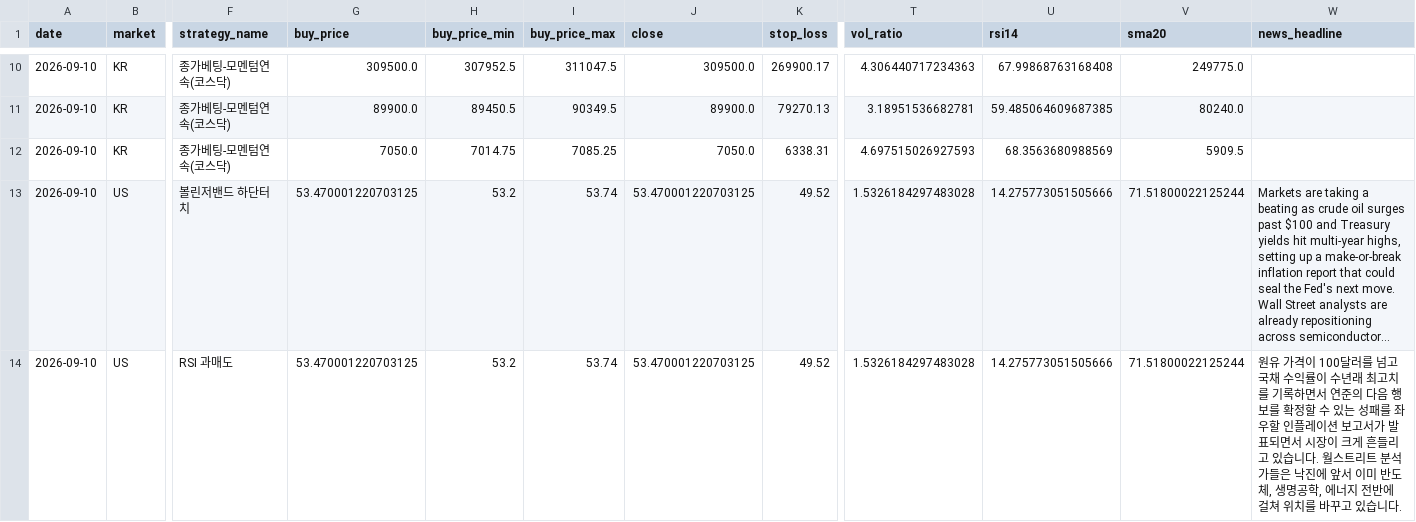
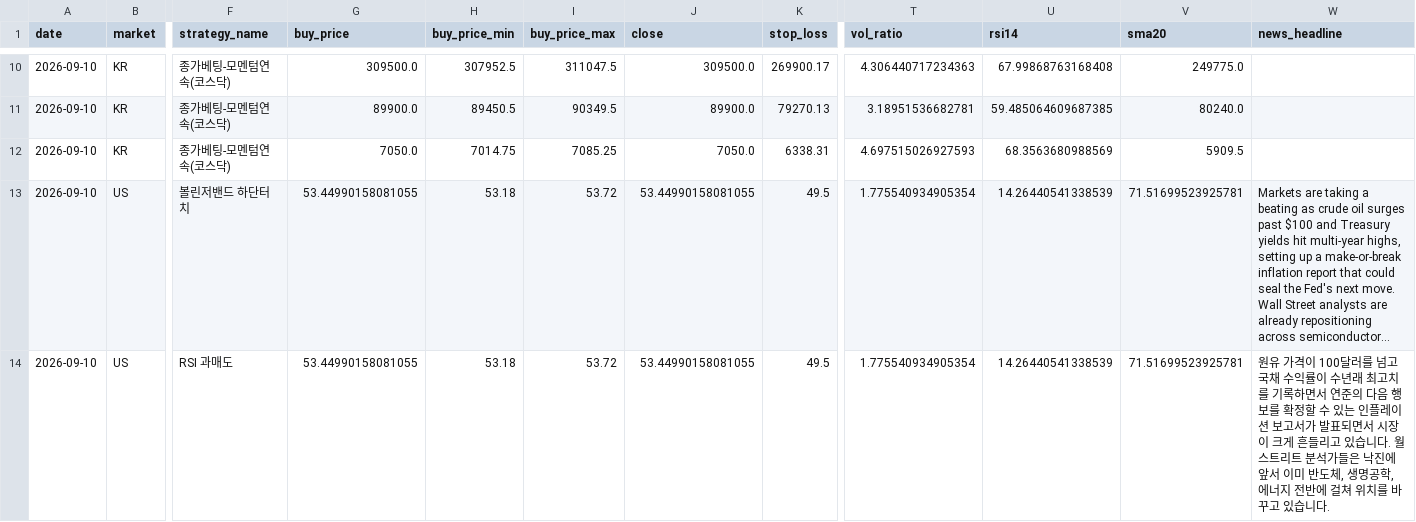
Before and after one commit to jidae8115-gif/stocksignals, a CSV file: latest_recommendations.csv, drawn as a sheet; only a part is shown, gaps mark what is left out; long unchanged cells end in …; the diff names each change by its address in the sheet, - before the commit and + after, or states it on an @@ line.

```diff
--- a/latest_recommendations.csv
+++ b/latest_recommendations.csv
-G13:G14 (buy_price): 53.470001220703125
+G13:G14 (buy_price): 53.44990158081055
-H13:H14 (buy_price_min): 53.2
+H13:H14 (buy_price_min): 53.18
-I13:I14 (buy_price_max): 53.74
+I13:I14 (buy_price_max): 53.72
-J13:J14 (close): 53.470001220703125
+J13:J14 (close): 53.44990158081055
-K13:K14 (stop_loss): 49.52
+K13:K14 (stop_loss): 49.5
-T13:T14 (vol_ratio): 1.5326184297483028
+T13:T14 (vol_ratio): 1.775540934905354
-U13:U14 (rsi14): 14.275773051505666
+U13:U14 (rsi14): 14.26440541338539
-V13:V14 (sma20): 71.51800022125244
+V13:V14 (sma20): 71.51699523925781
-W14 (news_headline): …있는 성패를 좌우할 인플레이…
+W14 (news_headline): …있는 인플레이…
```
Also changed, not shown: recommendations_log.csv, 1 other file.
